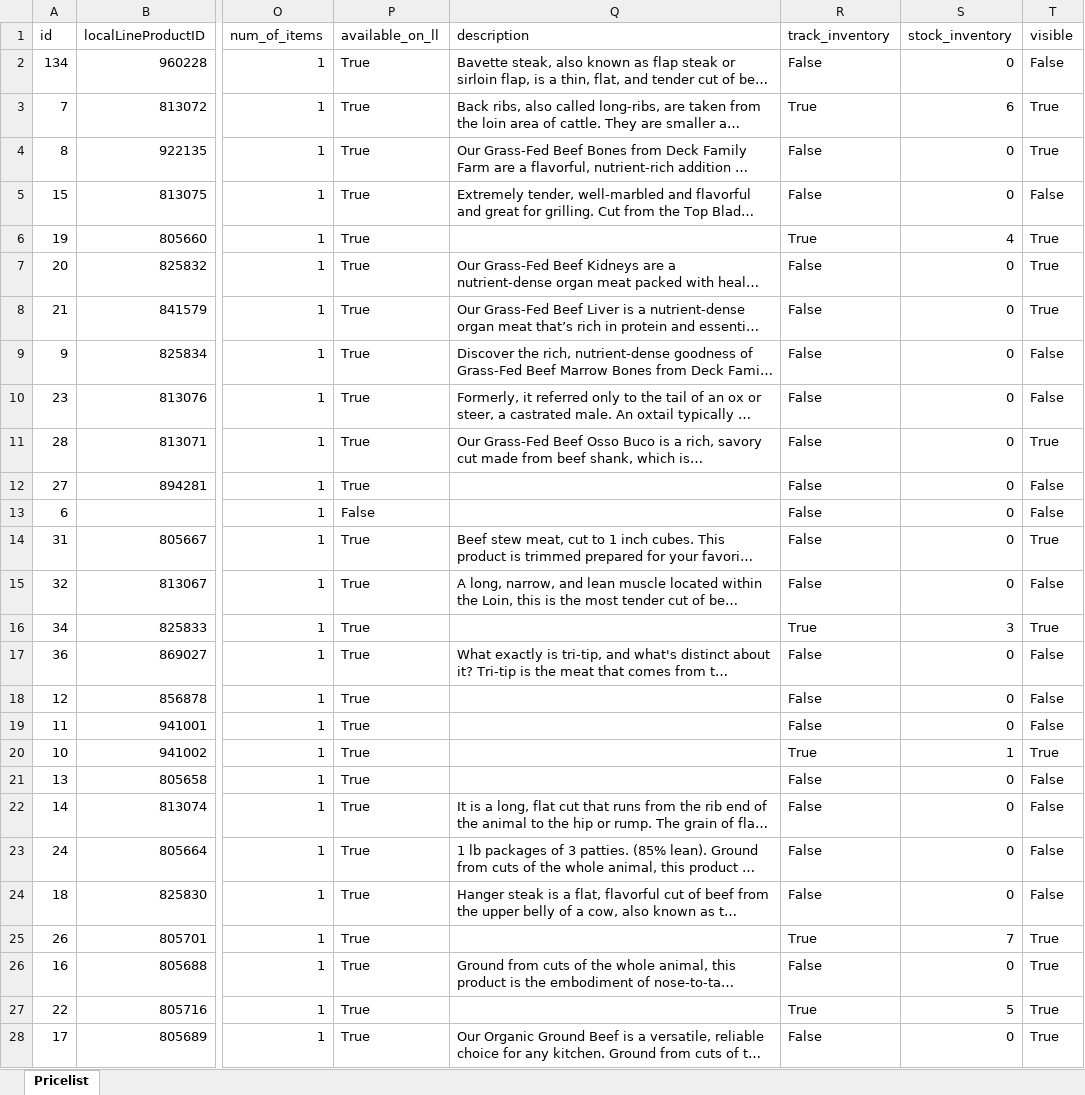
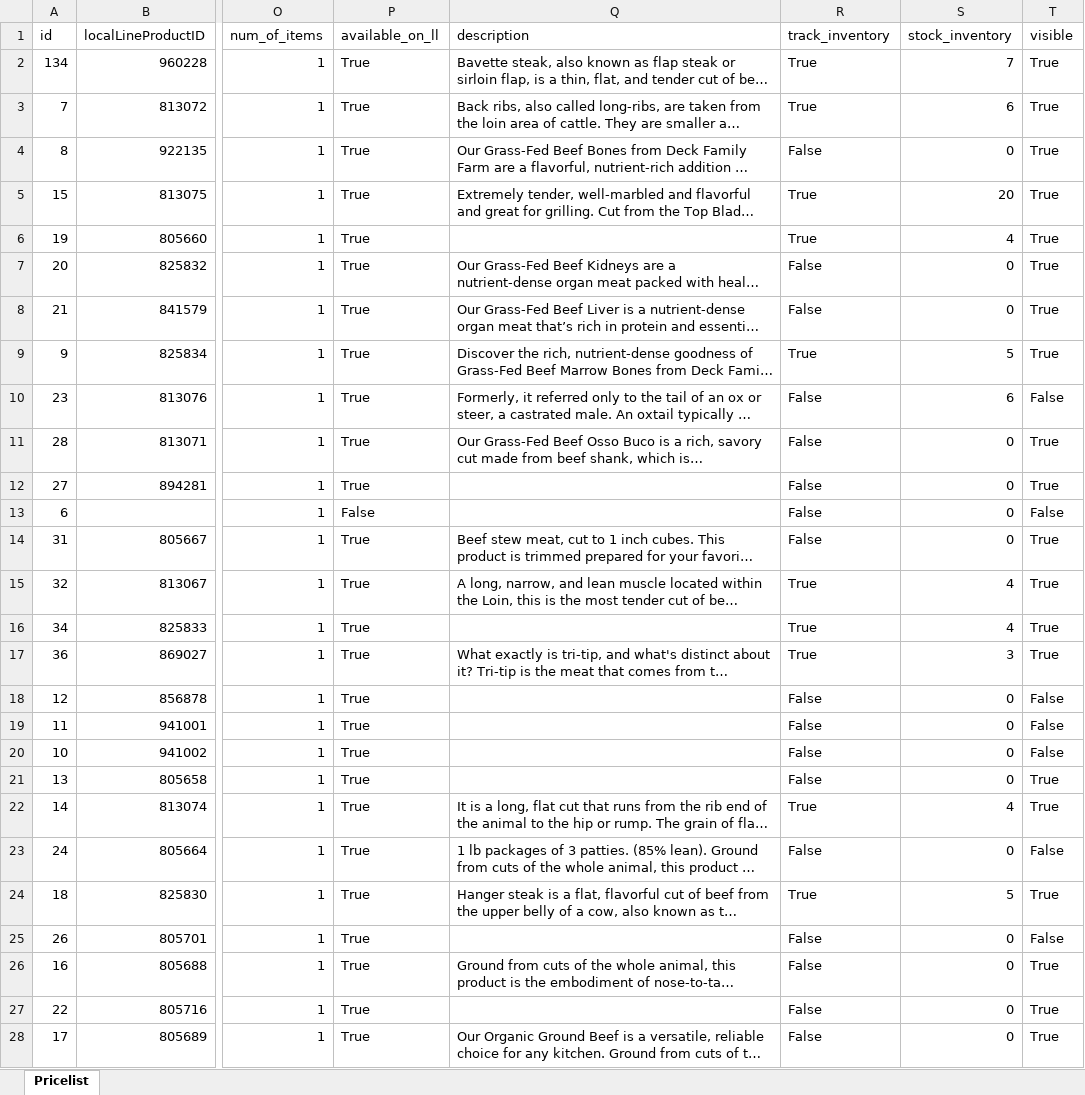
Before and after one commit to jdeck88/killdeer, an Excel workbook: docs/masterPriceList.xlsx, sheet Pricelist, drawn as a sheet; only a part is shown, gaps mark what is left out; long unchanged cells end in …; values as stored, in another font and other column widths than the file's, no borders; the diff covers the shown part only; the diff names each change by its address in the sheet, - before the commit and + after, or states it on an @@ line.

Commit message:
master pricelist updated

```diff
--- a/docs/masterPriceList.xlsx (sheet Pricelist)
+++ b/docs/masterPriceList.xlsx (sheet Pricelist)
-R2 (track_inventory): False
+R2 (track_inventory): True
-S2 (stock_inventory): 0
+S2 (stock_inventory): 7
-T2 (visible): False
+T2 (visible): True
-R5 (track_inventory): False
+R5 (track_inventory): True
-S5 (stock_inventory): 0
+S5 (stock_inventory): 20
-T5 (visible): False
+T5 (visible): True
-R9 (track_inventory): False
+R9 (track_inventory): True
-S9 (stock_inventory): 0
+S9 (stock_inventory): 5
-T9 (visible): False
+T9 (visible): True
-S10 (stock_inventory): 0
+S10 (stock_inventory): 6
-T12 (visible): False
+T12 (visible): True
-R15 (track_inventory): False
+R15 (track_inventory): True
-S15 (stock_inventory): 0
+S15 (stock_inventory): 4
-T15 (visible): False
+T15 (visible): True
-S16 (stock_inventory): 3
+S16 (stock_inventory): 4
-R17 (track_inventory): False
+R17 (track_inventory): True
-S17 (stock_inventory): 0
+S17 (stock_inventory): 3
-T17 (visible): False
+T17 (visible): True
-R20 (track_inventory): True
+R20 (track_inventory): False
-S20 (stock_inventory): 1
+S20 (stock_inventory): 0
-T20 (visible): True
+T20 (visible): False
-T21:T22 (visible): False
+T21:T22 (visible): True
-R22 (track_inventory): False
+R22 (track_inventory): True
-S22 (stock_inventory): 0
+S22 (stock_inventory): 4
-R24 (track_inventory): False
+R24 (track_inventory): True
-S24 (stock_inventory): 0
+S24 (stock_inventory): 5
-T24 (visible): False
+T24 (visible): True
-R25 (track_inventory): True
+R25 (track_inventory): False
-S25 (stock_inventory): 7
+S25 (stock_inventory): 0
-T25 (visible): True
+T25 (visible): False
-R27 (track_inventory): True
+R27 (track_inventory): False
-S27 (stock_inventory): 5
+S27 (stock_inventory): 0
```
Also changed, not shown: 40 edited cells elsewhere in this sheet.
